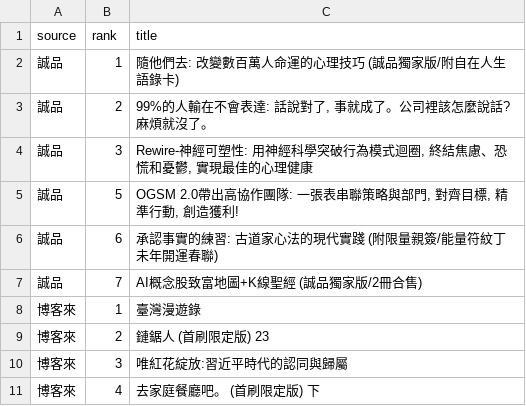
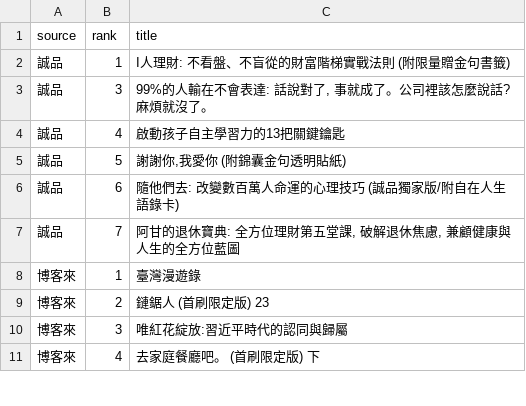
Before and after one commit to ninachang81/book-bestseller-tracker, a CSV file: rankings.csv, drawn as a sheet; only a part is shown.

```diff
--- a/rankings.csv
+++ b/rankings.csv
@@ -1,8 +1,8 @@
 source,rank,title
-誠品,1,隨他們去: 改變數百萬人命運的心理技巧 (誠品獨家版/附自在人生語錄卡)
-誠品,2,"99%的人輸在不會表達: 話說對了, 事就成了。公司裡該怎麼說話? 麻煩就沒了。"
-誠品,3,"Rewire-神經可塑性: 用神經科學突破行為模式迴圈, 終結焦慮、恐慌和憂鬱, 實現最佳的心理健康"
-誠品,5,"OGSM 2.0帶出高協作團隊: 一張表串聯策略與部門, 對齊目標, 精準行動, 創造獲利!"
-誠品,6,承認事實的練習: 古道家心法的現代實踐 (附限量親簽/能量符紋丁未年開運春聯)
-誠品,7,AI概念股致富地圖+K線聖經 (誠品獨家版/2冊合售)
+誠品,1,I人理財: 不看盤、不盲從的財富階梯實戰法則 (附限量贈金句書籤)
+誠品,3,"99%的人輸在不會表達: 話說對了, 事就成了。公司裡該怎麼說話? 麻煩就沒了。"
+誠品,4,啟動孩子自主學習力的13把關鍵鑰匙
+誠品,5,"謝謝你,我愛你 (附錦囊金句透明貼紙)"
+誠品,6,隨他們去: 改變數百萬人命運的心理技巧 (誠品獨家版/附自在人生語錄卡)
+誠品,7,"阿甘的退休寶典: 全方位理財第五堂課, 破解退休焦慮, 兼顧健康與人生的全方位藍圖"
 博客來,1,臺灣漫遊錄
```
Also changed, not shown: 2 other files.
